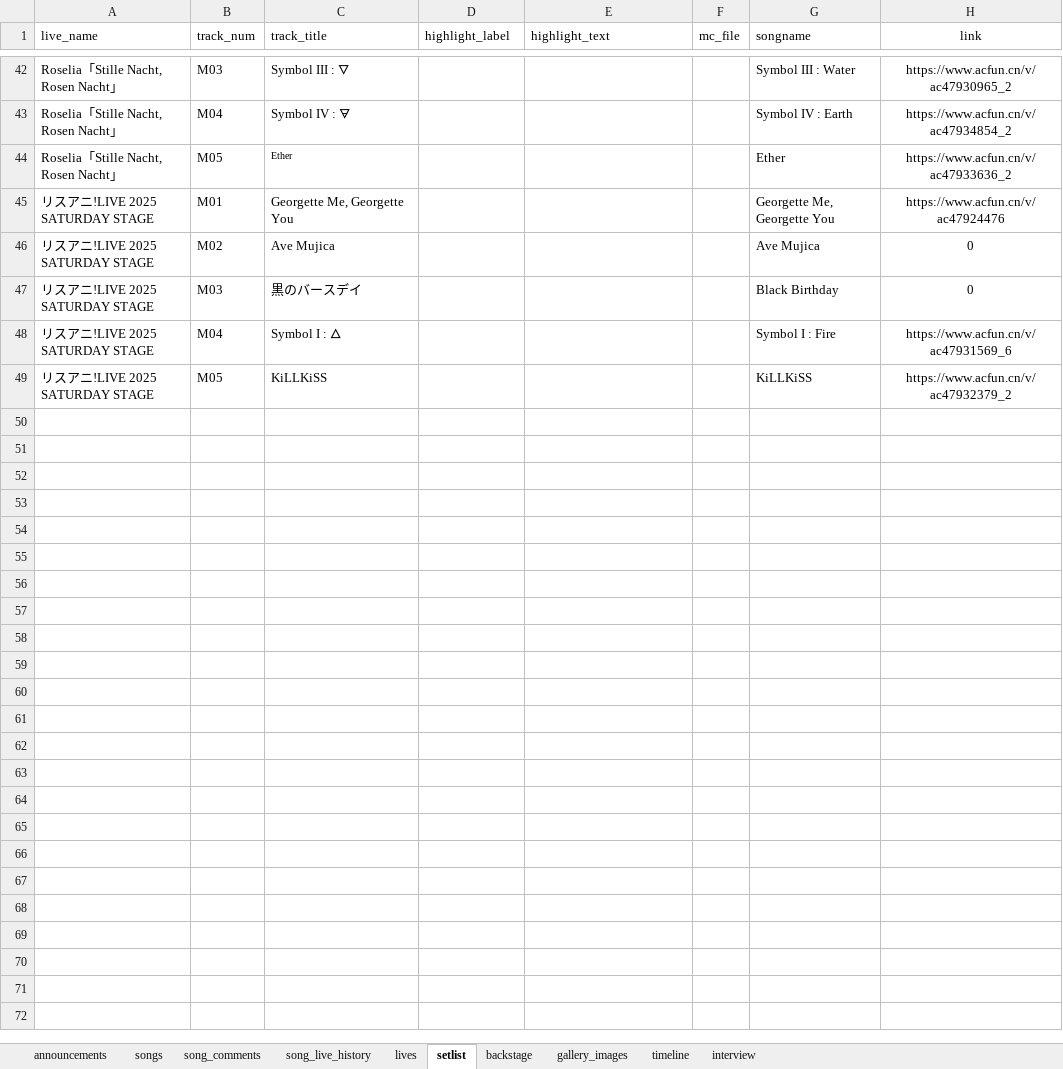
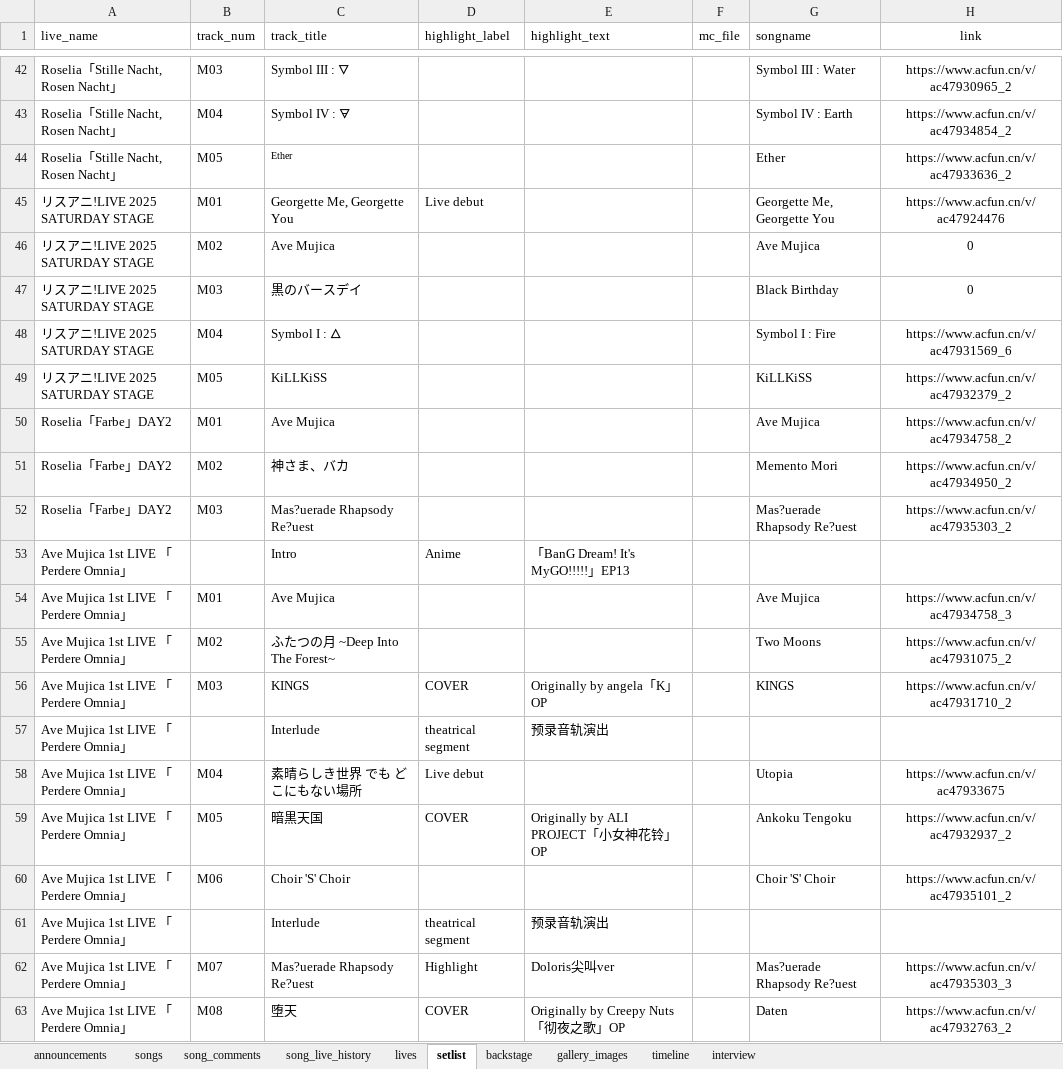
Before and after one commit to yuminle159/MujicaTimeLineWeb, an Excel workbook: _data/data.xlsx, sheet setlist, drawn as a sheet; only a part is shown, gaps mark what is left out; values as stored, in another font and other column widths than the file's, no borders; charts and pictures not drawn; the diff covers the shown part only; the diff names each change by its address in the sheet, - before the commit and + after, or states it on an @@ line.

```diff
--- a/_data/data.xlsx (sheet setlist)
+++ b/_data/data.xlsx (sheet setlist)
-D45 (highlight_label): (empty)
+D45 (highlight_label): Live debut
+row 50: Roselia「Farbe」DAY2 | M01 | Ave Mujica |  |  |  | Ave Mujica | https://www.acfun.cn/v/ac47934758_2
+row 51: Roselia「Farbe」DAY2 | M02 | 神さま、バカ |  |  |  | Memento Mori | https://www.acfun.cn/v/ac47934950_2
+row 52: Roselia「Farbe」DAY2 | M03 | Mas?uerade Rhapsody Re?uest |  |  |  | Mas?uerade Rhapsody Re?uest | https://www.acfun.cn/v/ac47935303_2
+row 53: Ave Mujica 1st LIVE 「Perdere Omnia」 |  | Intro | Anime | 「BanG Dream! It's MyGO!!!!!」EP13
+row 54: Ave Mujica 1st LIVE 「Perdere Omnia」 | M01 | Ave Mujica |  |  |  | Ave Mujica | https://www.acfun.cn/v/ac47934758_3
+row 55: Ave Mujica 1st LIVE 「Perdere Omnia」 | M02 | ふたつの月 ~Deep Into The Forest~ |  |  |  | Two Moons | https://www.acfun.cn/v/ac47931075_2
+row 56: Ave Mujica 1st LIVE 「Perdere Omnia」 | M03 | KINGS | COVER | Originally by angela「K」OP |  | KINGS | https://www.acfun.cn/v/ac47931710_2
+row 57: Ave Mujica 1st LIVE 「Perdere Omnia」 |  | Interlude | theatrical segment | 预录音轨演出
+row 58: Ave Mujica 1st LIVE 「Perdere Omnia」 | M04 | 素晴らしき世界 でも どこにもない場所 | Live debut |  |  | Utopia | https://www.acfun.cn/v/ac47933675
+row 59: Ave Mujica 1st LIVE 「Perdere Omnia」 | M05 | 暗黒天国 | COVER | Originally by ALI PROJECT「小女神花铃」OP |  | Ankoku Tengoku | https://www.acfun.cn/v/ac47932937_2
+row 60: Ave Mujica 1st LIVE 「Perdere Omnia」 | M06 | Choir 'S' Choir |  |  |  | Choir 'S' Choir | https://www.acfun.cn/v/ac47935101_2
+row 61: Ave Mujica 1st LIVE 「Perdere Omnia」 |  | Interlude | theatrical segment | 预录音轨演出
+row 62: Ave Mujica 1st LIVE 「Perdere Omnia」 | M07 | Mas?uerade Rhapsody Re?uest | Highlight | Doloris尖叫ver |  | Mas?uerade Rhapsody Re?uest | https://www.acfun.cn/v/ac47935303_3
+row 63: Ave Mujica 1st LIVE 「Perdere Omnia」 | M08 | 堕天 | COVER | Originally by Creepy Nuts「彻夜之歌」OP |  | Daten | https://www.acfun.cn/v/ac47932763_2
```
Also changed, not shown: 130 added rows and 1 edited cell elsewhere in this sheet, sheet lives, charts or pictures, 8 other files.
